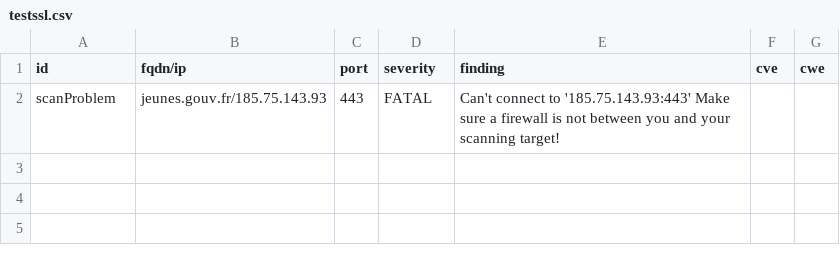
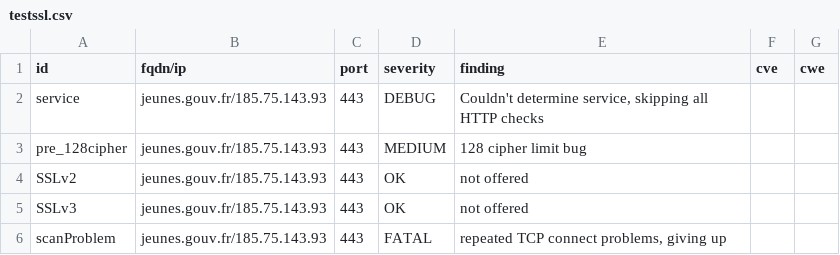
Before and after one commit to GKO-org/dashlordPrd6, a CSV file: results/aHR0cHM6Ly9qZXVuZXMuZ291di5mcg==/testssl.csv, drawn as a sheet.

Commit message:
update: https://jeunes.gouv.fr

```diff
--- a/results/aHR0cHM6Ly9qZXVuZXMuZ291di5mcg==/testssl.csv
+++ b/results/aHR0cHM6Ly9qZXVuZXMuZ291di5mcg==/testssl.csv
@@ -1,2 +1,6 @@
 "id","fqdn/ip","port","severity","finding","cve","cwe"
-"scanProblem","jeunes.gouv.fr/185.75.143.93","443","FATAL","Can't connect to '185.75.143.93:443' Make sure a firewall is not between you and your scanning target!","",""
+"service","jeunes.gouv.fr/185.75.143.93","443","DEBUG","Couldn't determine service, skipping all HTTP checks","",""
+"pre_128cipher","jeunes.gouv.fr/185.75.143.93","443","MEDIUM","128 cipher limit bug","",""
+"SSLv2","jeunes.gouv.fr/185.75.143.93","443","OK","not offered","",""
+"SSLv3","jeunes.gouv.fr/185.75.143.93","443","OK","not offered","",""
+"scanProblem","jeunes.gouv.fr/185.75.143.93","443","FATAL","repeated TCP connect problems, giving up","",""
```
Also changed, not shown: 9 other files.
